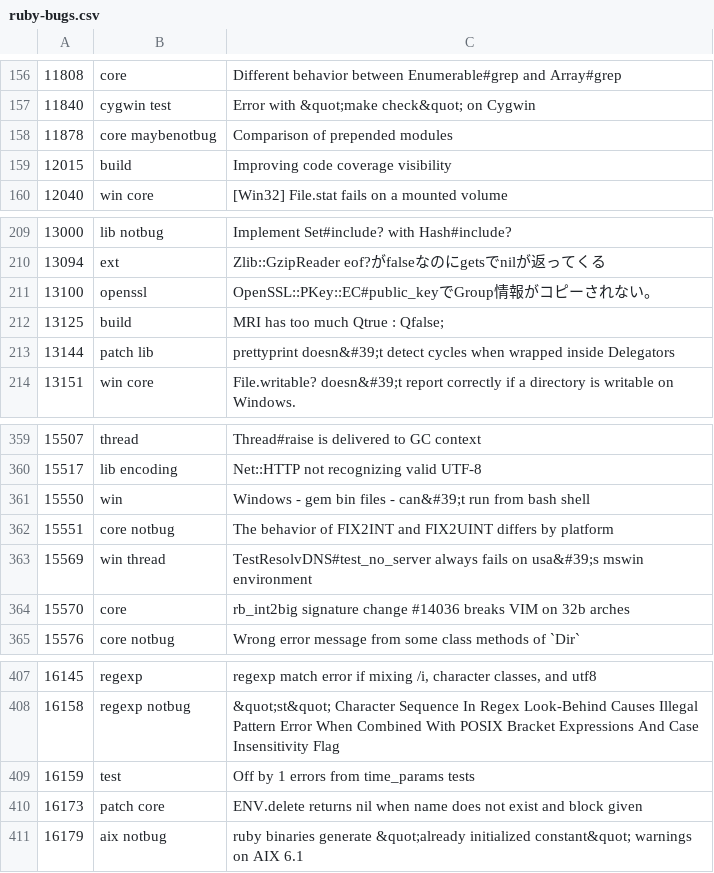
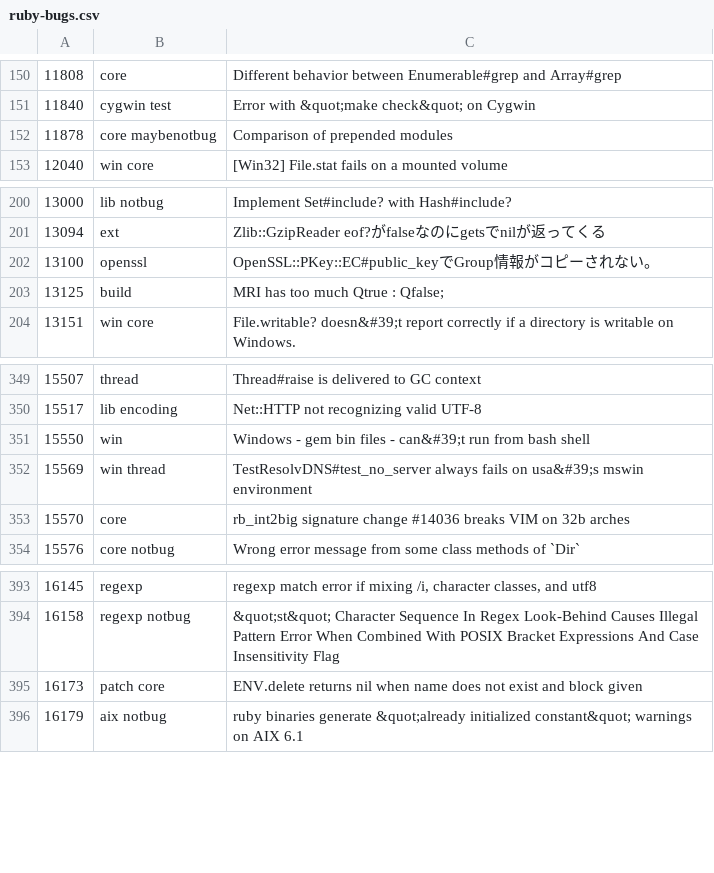
Before and after one commit to jeremyevans/tagged-ruby-bugs, a CSV file: ruby-bugs.csv, drawn as a sheet; only a part is shown, gaps mark what is left out; the diff covers the shown part only.

```diff
--- a/ruby-bugs.csv
+++ b/ruby-bugs.csv
@@ -158,3 +152,2 @@
 11878,core maybenotbug,Comparison of prepended modules
-12015,build,Improving code coverage visibility
 12040,win core,[Win32] File.stat fails on a mounted volume
@@ -212,3 +203,2 @@
 13125,build,MRI has too much Qtrue : Qfalse;
-13144,patch lib,prettyprint doesn&#39;t detect cycles when wrapped inside Delegators
 13151,win core,File.writable? doesn&#39;t report correctly if a directory is writable on Windows.
@@ -361,3 +351,2 @@
 15550,win,Windows - gem bin files - can&#39;t run from bash shell
-15551,core notbug,The behavior of FIX2INT and FIX2UINT differs by platform
 15569,win thread,TestResolvDNS#test_no_server always fails on usa&#39;s mswin environment
@@ -408,3 +394,2 @@
 16158,regexp notbug,&quot;st&quot; Character Sequence In Regex Look-Behind Causes Illegal Pattern Error When Combined With POSIX Bracket Expressions And Case Insensitivity Flag
-16159,test,Off by 1 errors from time_params tests
 16173,patch core,ENV.delete returns nil when name does not exist and block given
```
Also changed, not shown: 1 added row and 17 removed rows elsewhere in this file.
